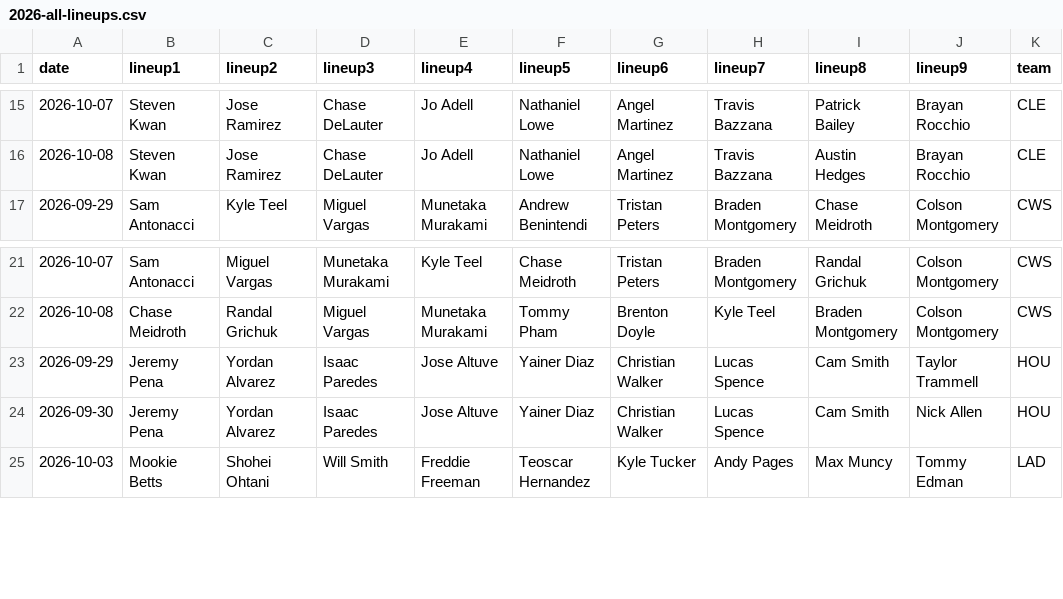
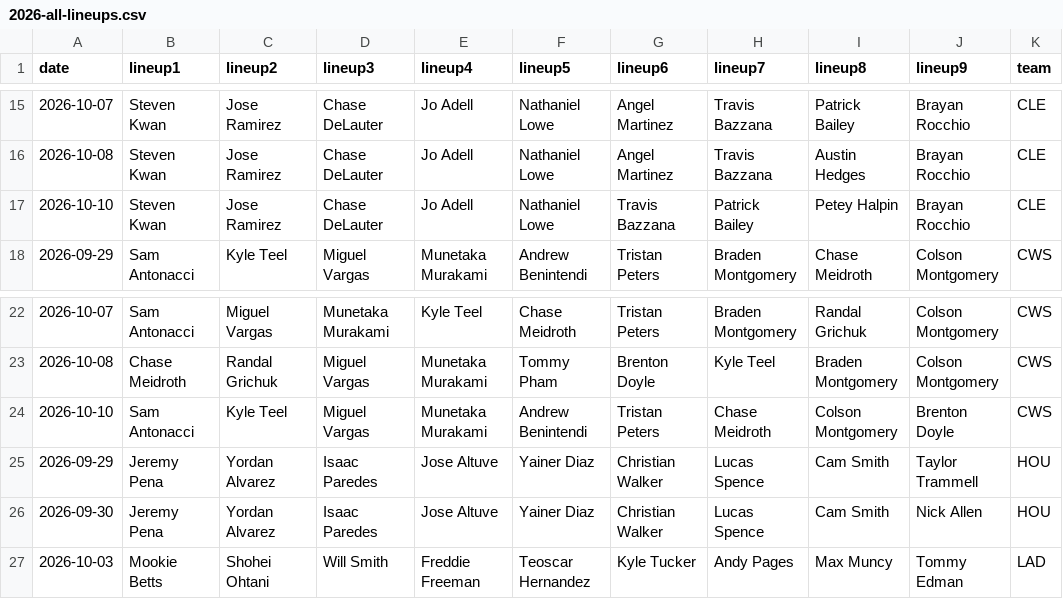
Before and after one commit to fantasy-toolz/batting-order, a CSV file: data/Postseason/Aggregate/2026-all-lineups.csv, drawn as a sheet; only a part is shown, gaps mark what is left out; the diff names each change by its address in the sheet, - before the commit and + after, or states it on an @@ line.

```diff
--- a/data/Postseason/Aggregate/2026-all-lineups.csv
+++ b/data/Postseason/Aggregate/2026-all-lineups.csv
+row 17: 2026-10-10 | Steven Kwan | Jose Ramirez | Chase DeLauter | Jo Adell | Nathaniel Lowe | Travis Bazzana | Patrick Bailey | Petey Halpin | Brayan Rocchio | CLE
+row 24: 2026-10-10 | Sam Antonacci | Kyle Teel | Miguel Vargas | Munetaka Murakami | Andrew Benintendi | Tristan Peters | Chase Meidroth | Colson Montgomery | Brenton Doyle | CWS
```
Also changed, not shown: data/Postseason/2026/CLE.csv, data/Postseason/2026/CWS.csv, 3 other files.
